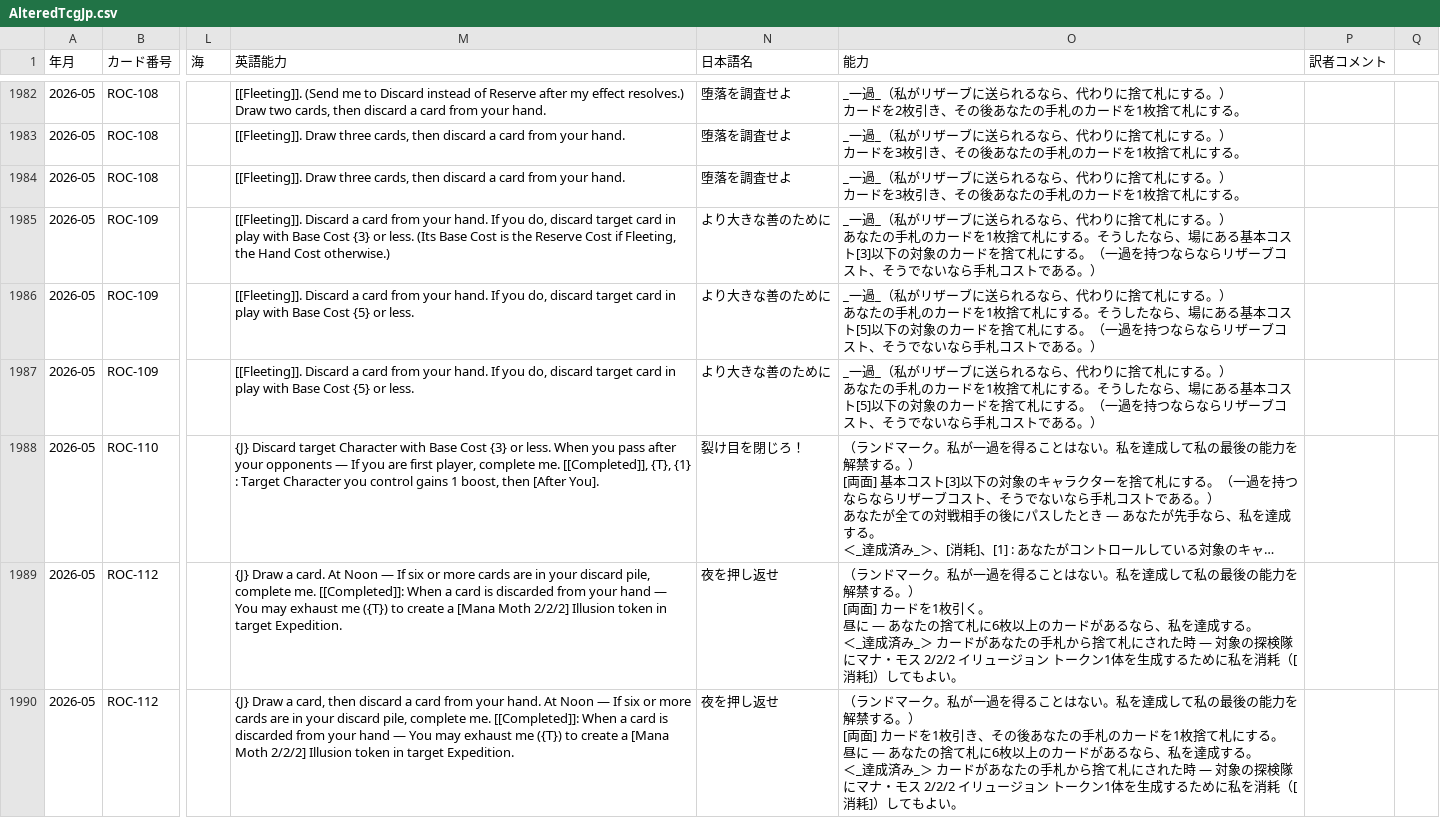
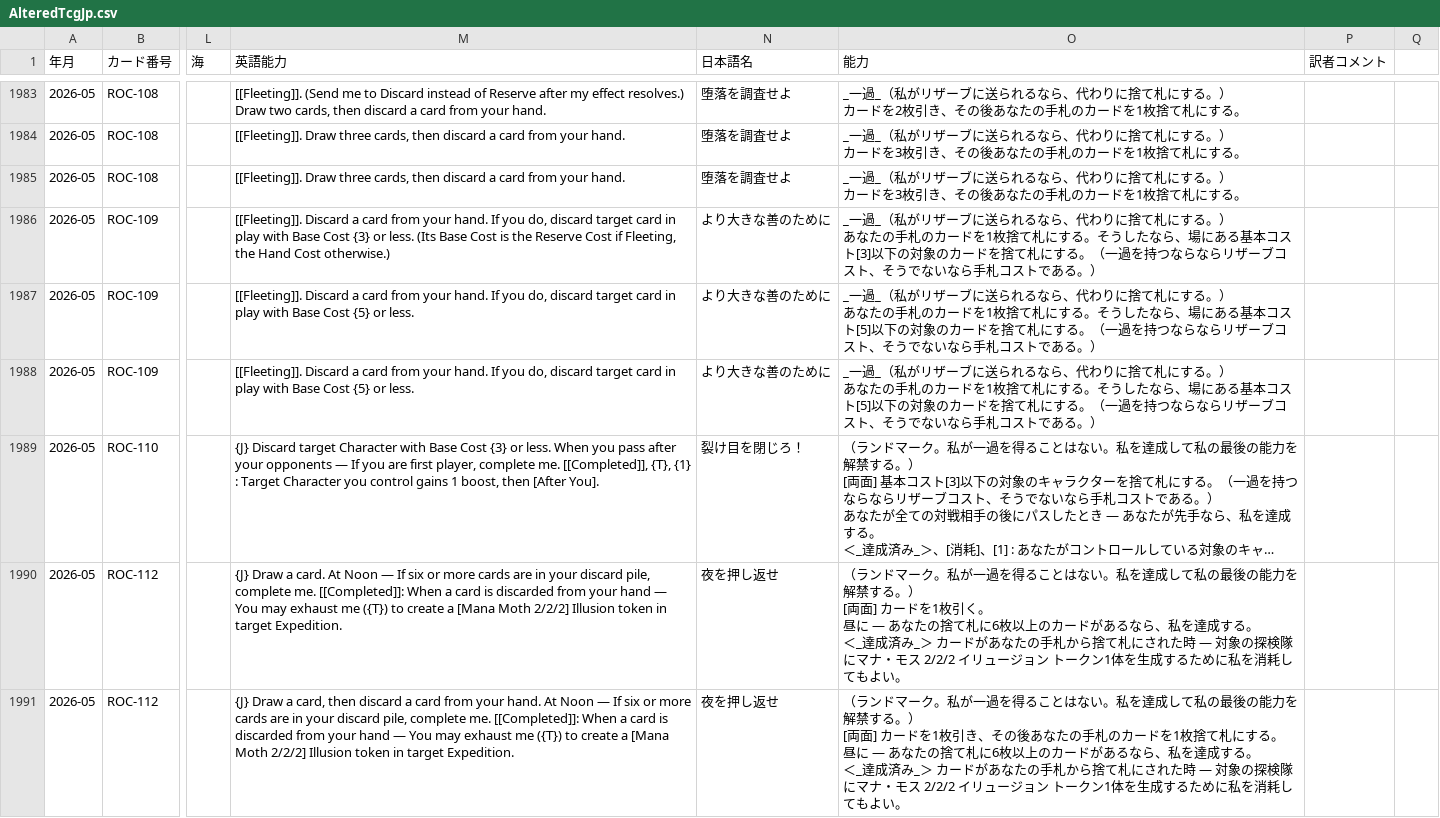
Before and after one commit to ayanone/AlteredTcgJp, a CSV file: AlteredTcgJp.csv, drawn as a sheet; only a part is shown, gaps mark what is left out; long unchanged cells end in …; addresses are those after the commit; the diff covers the shown part only; the diff names each change by its address in the sheet, - before the commit and + after, or states it on an @@ line.

```diff
--- a/AlteredTcgJp.csv
+++ b/AlteredTcgJp.csv
-O1990 (能力): …私を消耗（[消耗]）してもよ…
+O1990 (能力): …私を消耗してもよ…
-O1991 (能力): …私を消耗（[消耗]）してもよ…
+O1991 (能力): …私を消耗してもよ…
```
Also changed, not shown: 1 added row and 26 edited cells elsewhere in this file.
